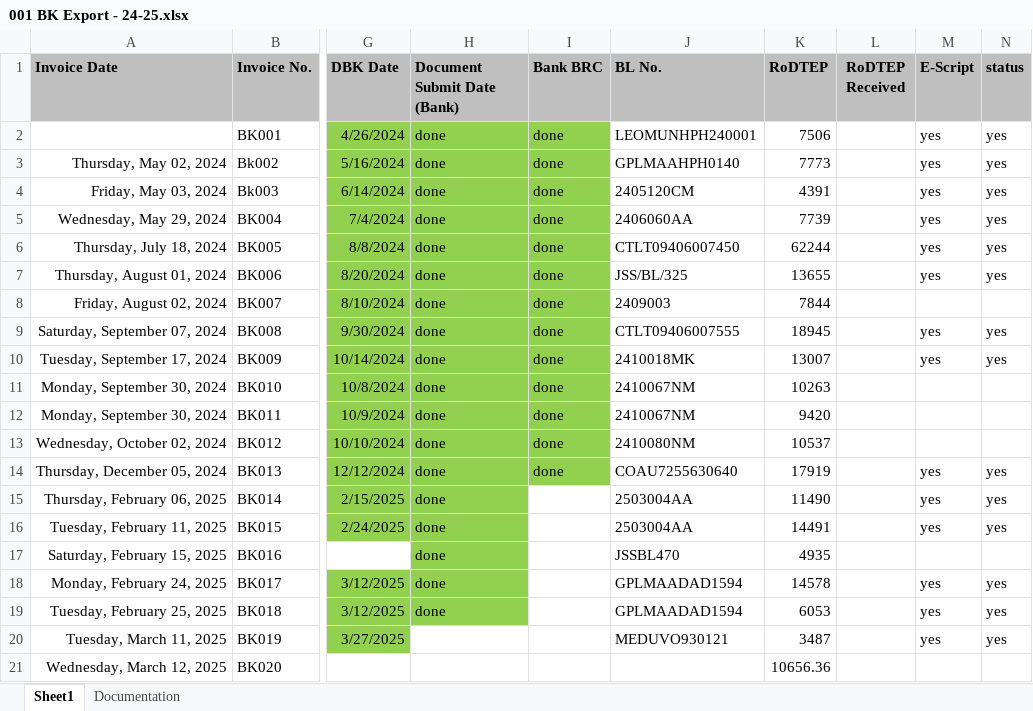
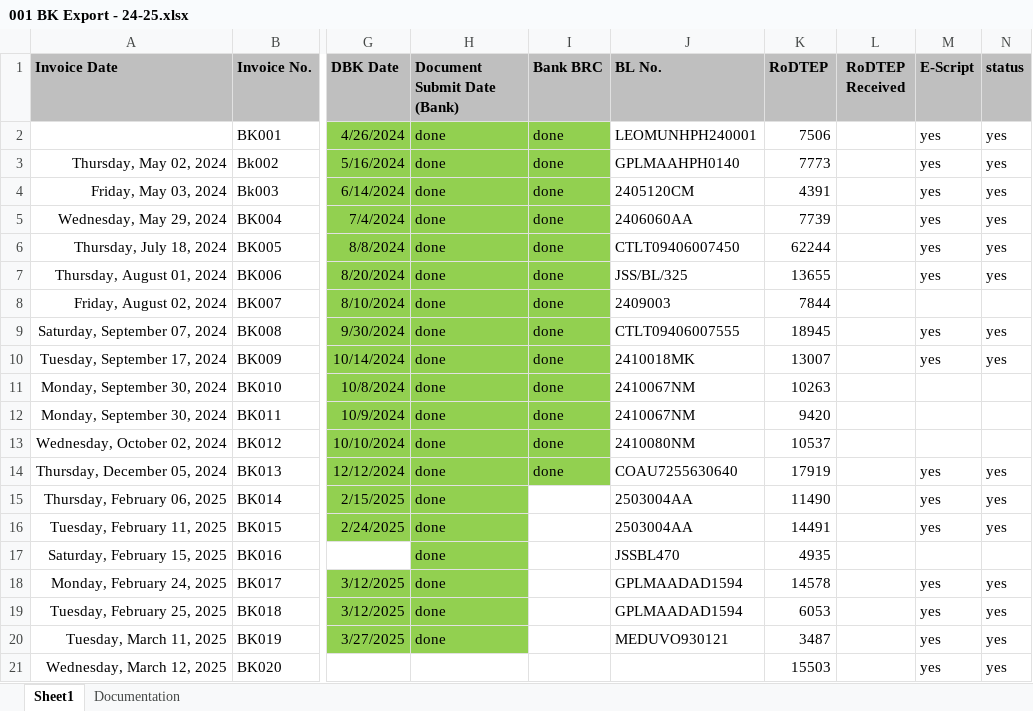
Before and after one commit to Bkexports/invoices, an Excel workbook: 24-25/001 BK Export - 24-25.xlsx, sheet Sheet1, drawn as a sheet; only a part is shown, gaps mark what is left out; values as stored, in another font and other column widths than the file's, no borders; the diff names each change by its address in the sheet, - before the commit and + after, or states it on an @@ line.

```diff
--- a/24-25/001 BK Export - 24-25.xlsx (sheet Sheet1)
+++ b/24-25/001 BK Export - 24-25.xlsx (sheet Sheet1)
-H20 (Document Submit Date (Bank)): (empty)
+H20 (Document Submit Date (Bank)): done
-H20 fill: none
+H20 fill: #92D050
-K21 (RoDTEP): 10656.36
+K21 (RoDTEP): 15503
-M21 (E-Script): (empty)
+M21 (E-Script): yes
-N21 (status): (empty)
+N21 (status): yes
```
Also changed, not shown: 29 other files.
